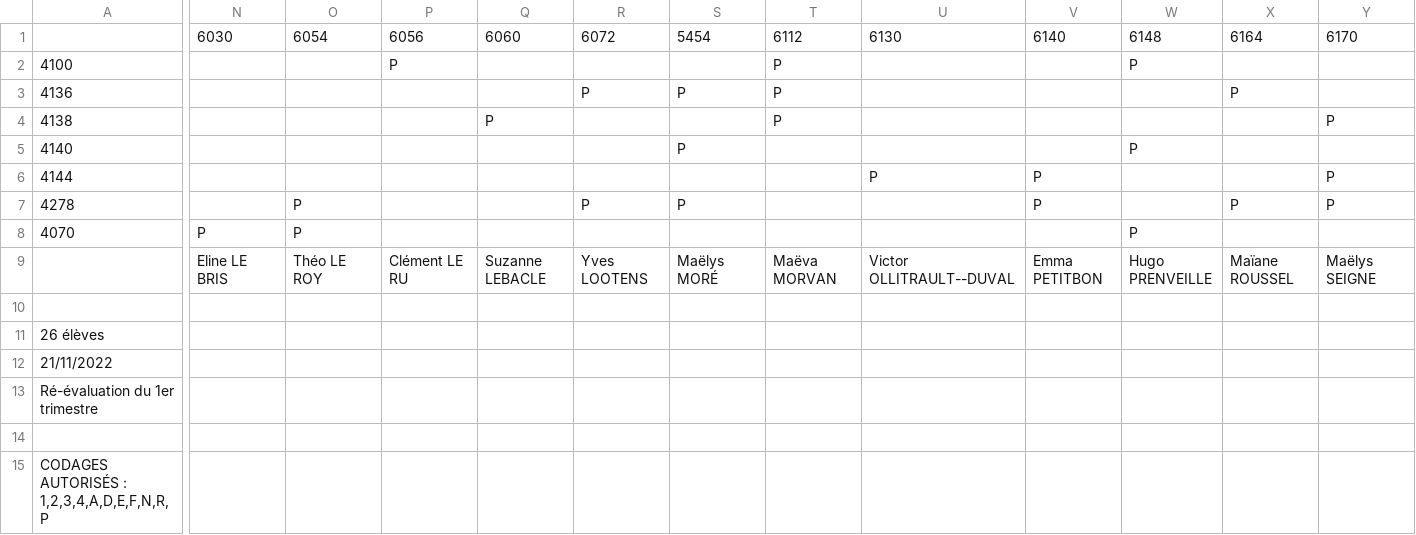
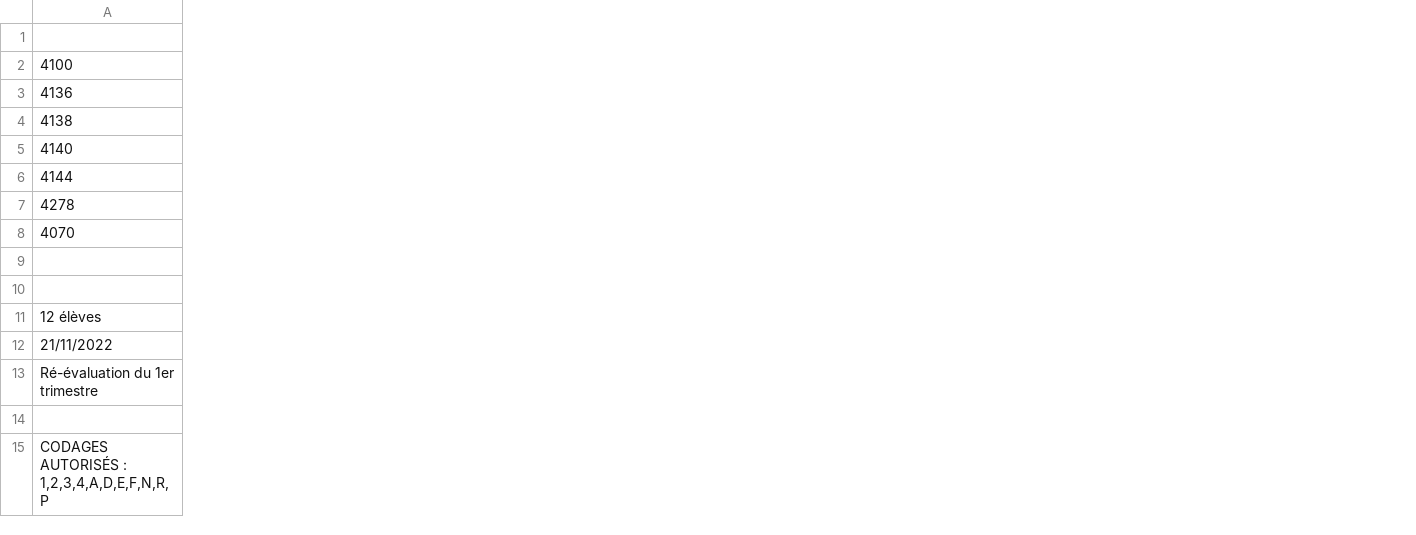
Before and after one commit to MattDevil/Eval-a-la-carte-Streamlit, a CSV file: Demandes-EXEMPLE.csv, drawn as a sheet; only a part is shown, gaps mark what is left out; removed rows and columns are numbered as before the commit, all else as after; rows hold the shown columns only; the diff covers the shown part only; the diff names each change by its address in the sheet, - before the commit and + after, or states it on an @@ line.

Commit message:
Update Demandes-EXEMPLE.csv
Modif noms élèves

```diff
--- a/Demandes-EXEMPLE.csv
+++ b/Demandes-EXEMPLE.csv
-column N, rows 1-8: 6030 |  |  |  |  |  |  | P
-column O, rows 1-8: 6054 |  |  |  |  |  | P | P
-column P, rows 1-2: 6056 | P
-column Q, rows 1-4: 6060 |  |  | P
-column R, rows 1-7: 6072 |  | P |  |  |  | P
-column S, rows 1-7: 5454 |  | P |  | P |  | P
-column T, rows 1-4: 6112 | P | P | P
-column U, rows 1-6: 6130 |  |  |  |  | P
-column V, rows 1-7: 6140 |  |  |  |  | P | P
-column W, rows 1-8: 6148 | P |  |  | P |  |  | P
-column X, rows 1-7: 6164 |  | P |  |  |  | P
-column Y, rows 1-7: 6170 |  |  | P |  | P | P
-row 9:  | Eline LE BRIS | Théo LE ROY | Clément LE RU | Suzanne LEBACLE | Yves LOOTENS | Maëlys MORÉ | Maëva MORVAN | Victor OLLITRAULT--DUVAL | Emma PETITBON | Hugo PRENVEILLE | Maïane ROUSSEL | Maëlys SEIGNE
+row 9: (empty)
-A11: 26 élèves
+A11: 12 élèves
```
Also changed, not shown: 2 removed columns elsewhere in this file.
